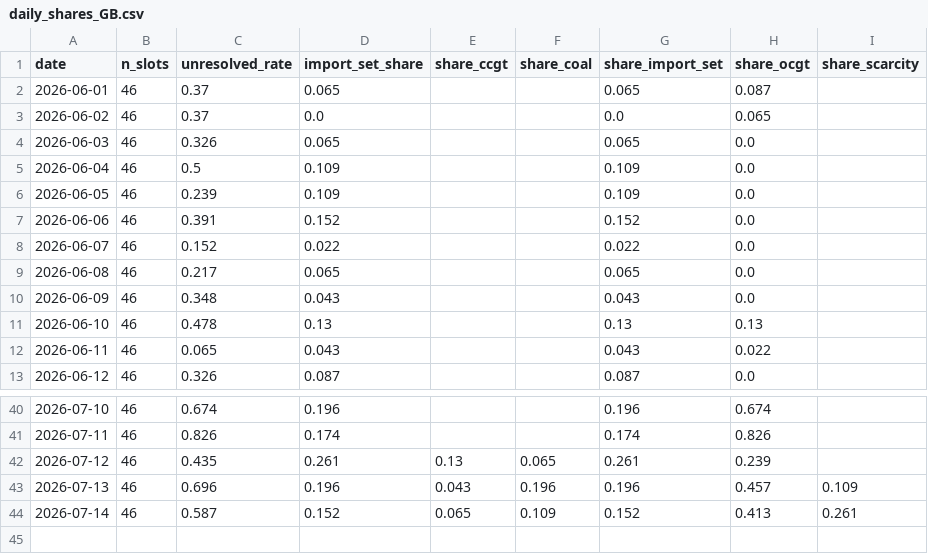
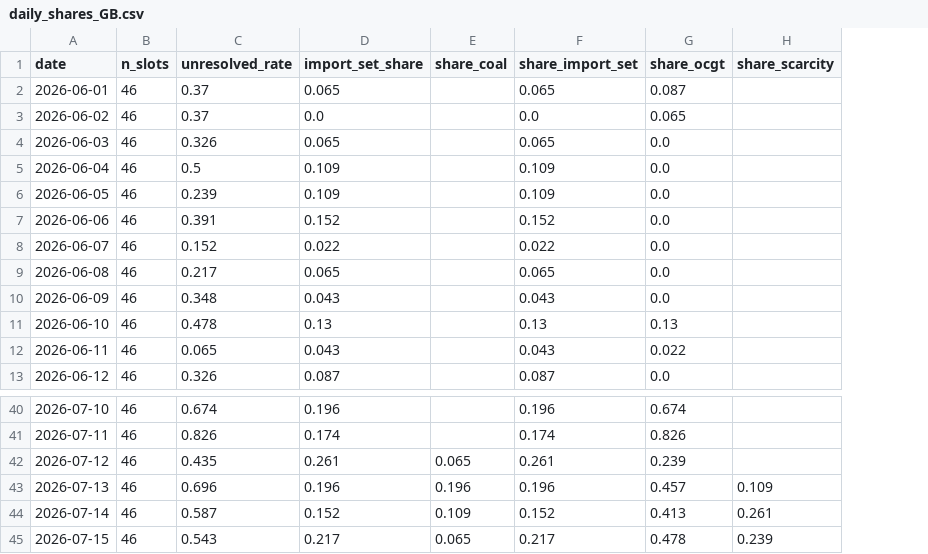
Before and after one commit to satoa0316/eu-power-data, a CSV file: data/mart/daily_shares_GB.csv, drawn as a sheet; only a part is shown, gaps mark what is left out; removed rows and columns are numbered as before the commit, all else as after; the diff names each change by its address in the sheet, - before the commit and + after, or states it on an @@ line.

```diff
--- a/data/mart/daily_shares_GB.csv
+++ b/data/mart/daily_shares_GB.csv
-column E (share_ccgt), rows 42-44: 0.13 | 0.043 | 0.065
+row 45: 2026-07-15 | 46 | 0.543 | 0.217 | 0.065 | 0.217 | 0.478 | 0.239
```
Also changed, not shown: data/mart/daily_shares_DE_LU.csv, data/mart/labels_GB.csv, 4 other files.
